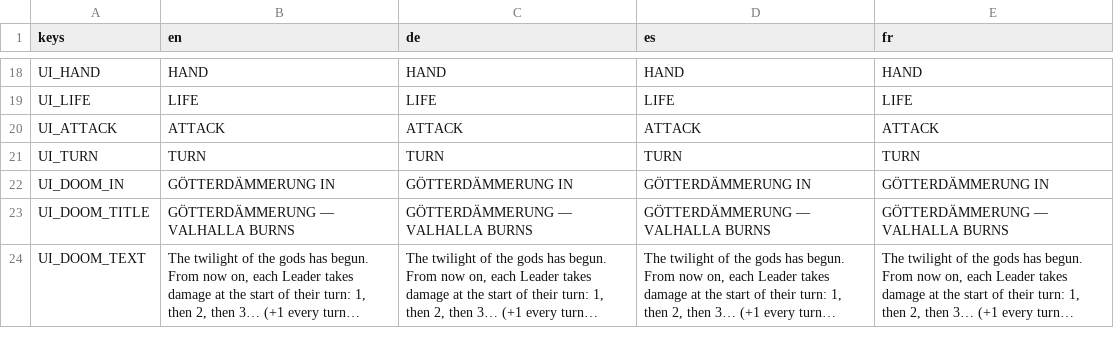
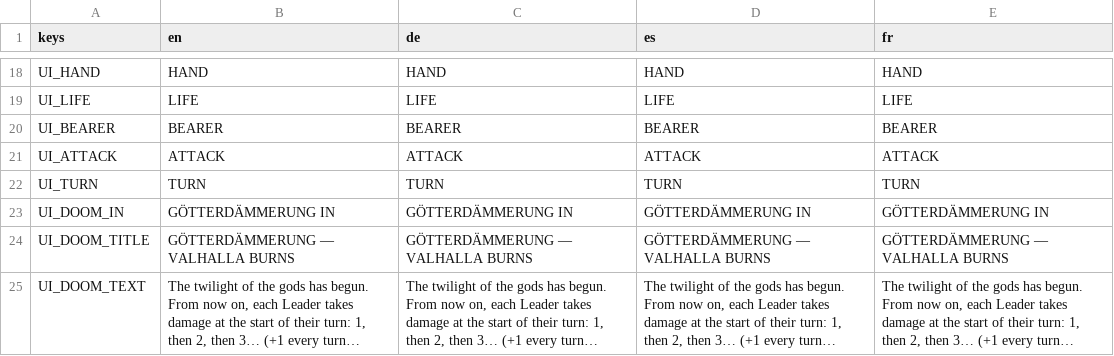
Before and after one commit to TuntematonSotilas/nothung, a CSV file: game/localization/strings.csv, drawn as a sheet; only a part is shown, gaps mark what is left out; long unchanged cells end in ….

```diff
--- a/game/localization/strings.csv
+++ b/game/localization/strings.csv
@@ -19,2 +19,3 @@
 "UI_LIFE","LIFE","LIFE","LIFE","LIFE"
+"UI_BEARER","BEARER","BEARER","BEARER","BEARER"
 "UI_ATTACK","ATTACK","ATTACK","ATTACK","ATTACK"
```
Also changed, not shown: 20 other files.
